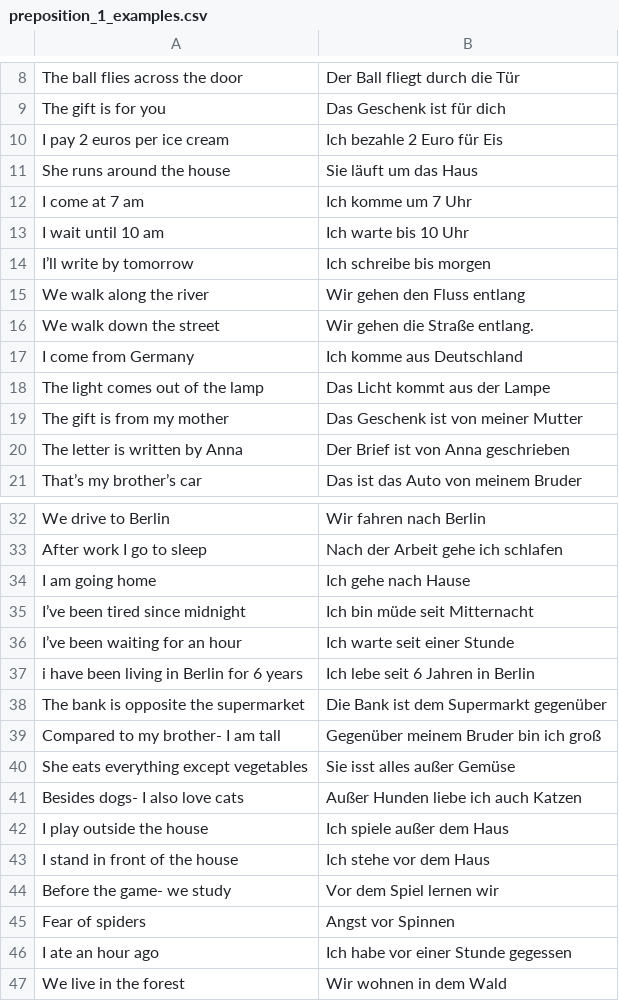
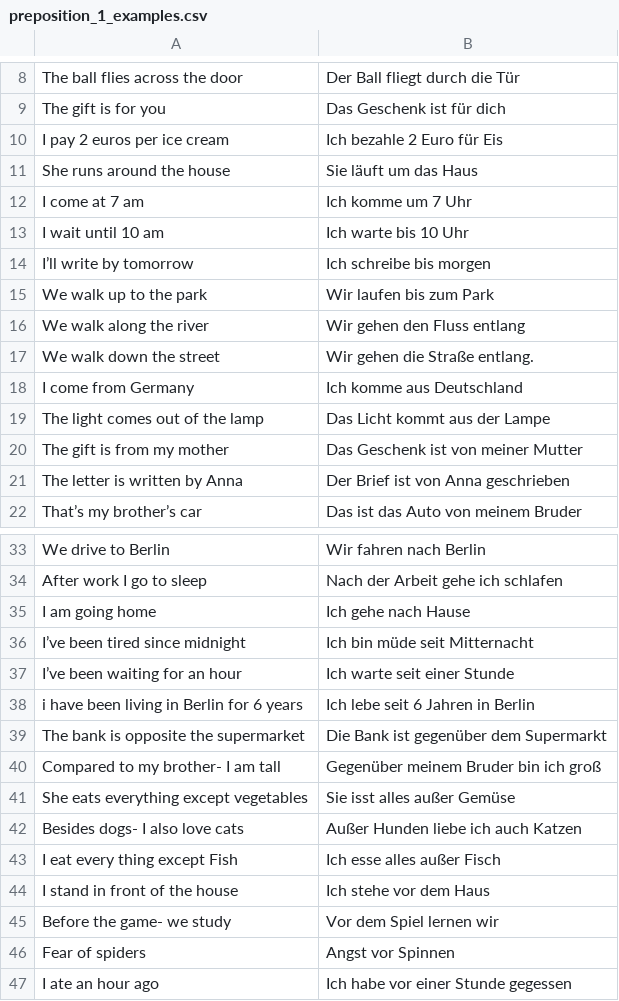
Before and after one commit to kannancmohan/lingoanki, a CSV file: data/german/preposition_1_examples.csv, drawn as a sheet; only a part is shown, gaps mark what is left out; the shorter side is filled out with more unchanged rows.

```diff
--- a/data/german/preposition_1_examples.csv
+++ b/data/german/preposition_1_examples.csv
@@ -14,2 +14,3 @@ I wait until 10 am,Ich warte bis 10 Uhr
 I’ll write by tomorrow,Ich schreibe bis morgen
+We walk up to the park,Wir laufen bis zum Park
 We walk along the river,Wir gehen den Fluss entlang
@@ -37,3 +38,3 @@ I’ve been waiting for an hour,Ich warte seit einer Stunde
 i have been living in Berlin for 6 years,Ich lebe seit 6 Jahren in Berlin
-The bank is opposite the supermarket,Die Bank ist dem Supermarkt gegenüber
+The bank is opposite the supermarket,Die Bank ist gegenüber dem Supermarkt
 Compared to my brother- I am tall,Gegenüber meinem Bruder bin ich groß
@@ -41,3 +42,3 @@ She eats everything except vegetables,Sie isst alles außer Gemüse
 Besides dogs- I also love cats,Außer Hunden liebe ich auch Katzen
-I play outside the house,Ich spiele außer dem Haus
+I eat every thing except Fish,Ich esse alles außer Fisch
 I stand in front of the house,Ich stehe vor dem Haus
```
Also changed, not shown: data/german/verben_1.csv, data/german/vocab_1.csv.
